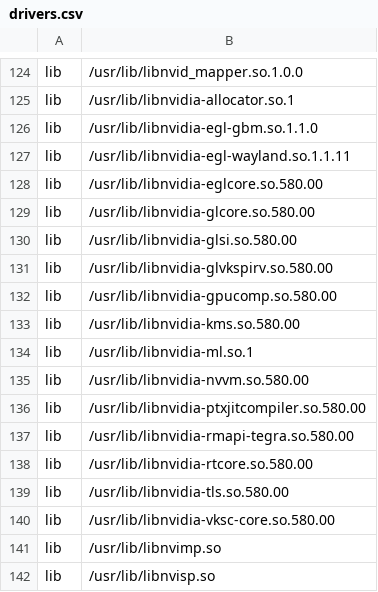
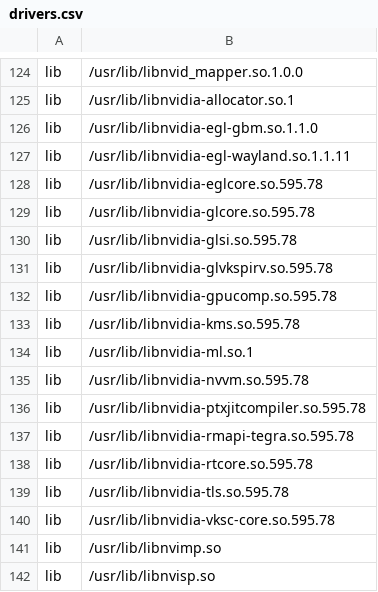
Before and after one commit to OE4T/meta-tegra, a CSV file: recipes-bsp/tegra-binaries/tegra-configs/drivers.csv, drawn as a sheet; only a part is shown, gaps mark what is left out.

Commit message:
tegra-configs: update the container CSV files for R39.2.0
Signed-off-by: Ilies CHERGUI <ichergui@nvidia.com>

```diff
--- a/recipes-bsp/tegra-binaries/tegra-configs/drivers.csv
+++ b/recipes-bsp/tegra-binaries/tegra-configs/drivers.csv
@@ -127,15 +127,15 @@ lib, /usr/lib/libnvidia-egl-gbm.so.1.1.0
 lib, /usr/lib/libnvidia-egl-wayland.so.1.1.11
-lib, /usr/lib/libnvidia-eglcore.so.580.00
-lib, /usr/lib/libnvidia-glcore.so.580.00
-lib, /usr/lib/libnvidia-glsi.so.580.00
-lib, /usr/lib/libnvidia-glvkspirv.so.580.00
-lib, /usr/lib/libnvidia-gpucomp.so.580.00
-lib, /usr/lib/libnvidia-kms.so.580.00
+lib, /usr/lib/libnvidia-eglcore.so.595.78
+lib, /usr/lib/libnvidia-glcore.so.595.78
+lib, /usr/lib/libnvidia-glsi.so.595.78
+lib, /usr/lib/libnvidia-glvkspirv.so.595.78
+lib, /usr/lib/libnvidia-gpucomp.so.595.78
+lib, /usr/lib/libnvidia-kms.so.595.78
 lib, /usr/lib/libnvidia-ml.so.1
-lib, /usr/lib/libnvidia-nvvm.so.580.00
-lib, /usr/lib/libnvidia-ptxjitcompiler.so.580.00
-lib, /usr/lib/libnvidia-rmapi-tegra.so.580.00
-lib, /usr/lib/libnvidia-rtcore.so.580.00
-lib, /usr/lib/libnvidia-tls.so.580.00
-lib, /usr/lib/libnvidia-vksc-core.so.580.00
+lib, /usr/lib/libnvidia-nvvm.so.595.78
+lib, /usr/lib/libnvidia-ptxjitcompiler.so.595.78
+lib, /usr/lib/libnvidia-rmapi-tegra.so.595.78
+lib, /usr/lib/libnvidia-rtcore.so.595.78
+lib, /usr/lib/libnvidia-tls.so.595.78
+lib, /usr/lib/libnvidia-vksc-core.so.595.78
 lib, /usr/lib/libnvimp.so
```
